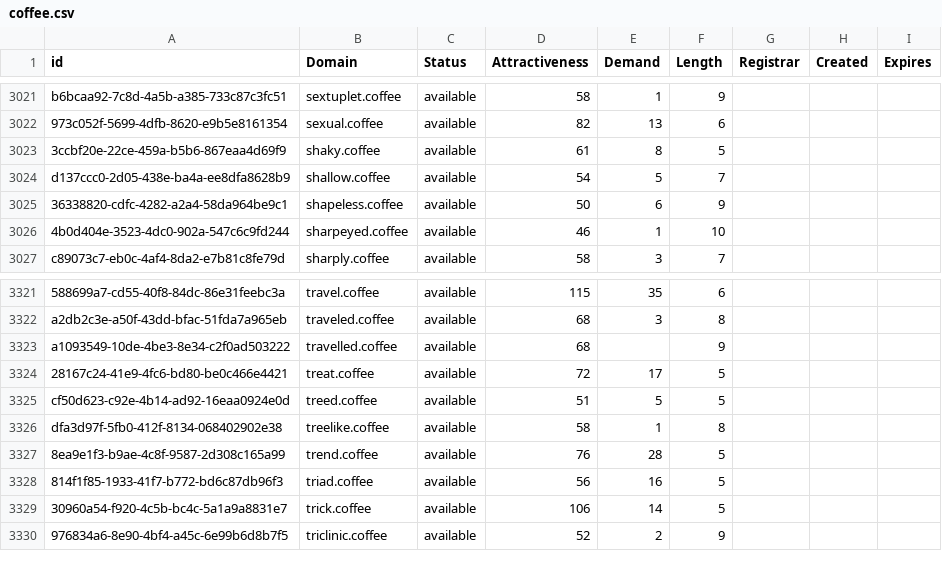
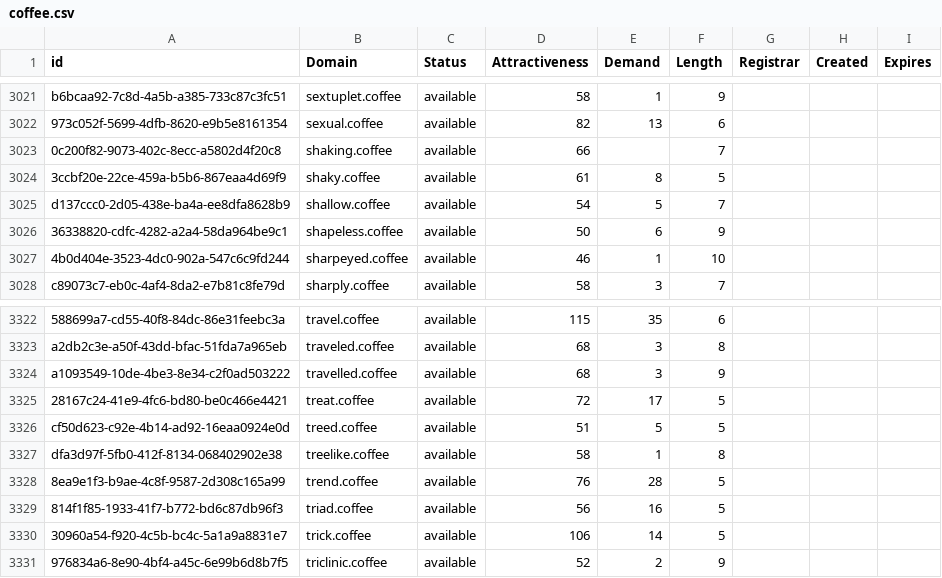
Before and after one commit to UniqueDomains/coffee-oneword-domains, a CSV file: coffee.csv, drawn as a sheet; only a part is shown, gaps mark what is left out; addresses are those after the commit; the diff names each change by its address in the sheet, - before the commit and + after, or states it on an @@ line.

Commit message:
Domains update

```diff
--- a/coffee.csv
+++ b/coffee.csv
+row 3023: 0c200f82-9073-402c-8ecc-a5802d4f20c8 | shaking.coffee | available | 66 |  | 7
-E3324 (Demand): (empty)
+E3324 (Demand): 3
```
Also changed, not shown: 2 other files.
